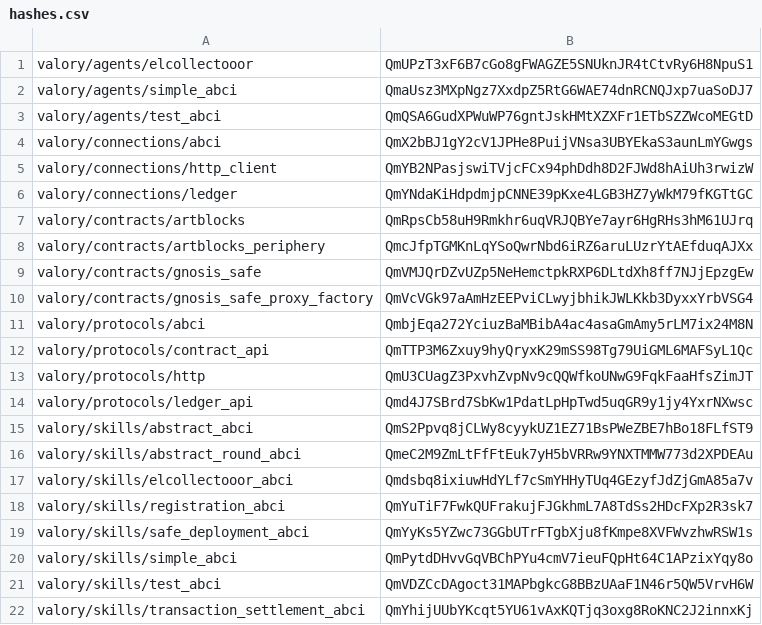
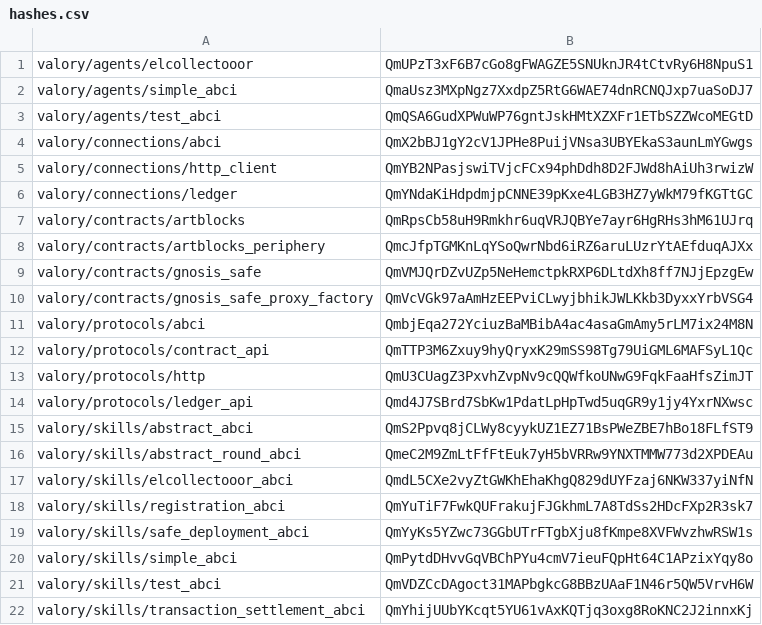
Before and after one commit to valory-xyz/agent-academy-1, a CSV file: packages/hashes.csv, drawn as a sheet.

```diff
--- a/packages/hashes.csv
+++ b/packages/hashes.csv
@@ -16,3 +16,3 @@ valory/skills/abstract_abci,QmS2Ppvq8jCLWy8cyykUZ1EZ71BsPWeZBE7hBo18FLfST9
 valory/skills/abstract_round_abci,QmeC2M9ZmLtFfFtEuk7yH5bVRRw9YNXTMMW773d2XPDEAu
-valory/skills/elcollectooor_abci,Qmdsbq8ixiuwHdYLf7cSmYHHyTUq4GEzyfJdZjGmA85a7v
+valory/skills/elcollectooor_abci,QmdL5CXe2vyZtGWKhEhaKhgQ829dUYFzaj6NKW337yiNfN
 valory/skills/registration_abci,QmYuTiF7FwkQUFrakujFJGkhmL7A8TdSs2HDcFXp2R3sk7
```
Also changed, not shown: 2 other files.
